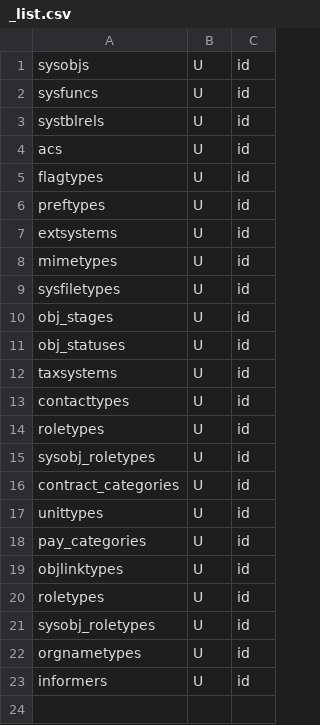
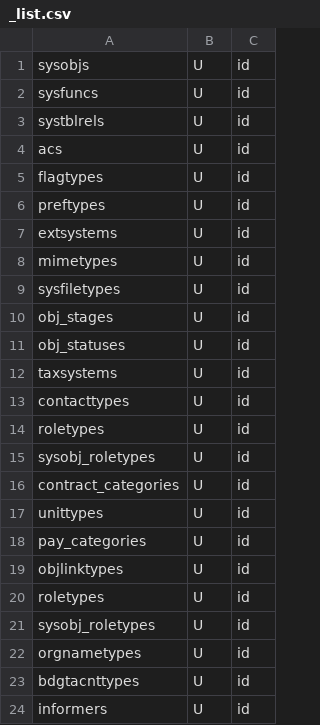
Before and after one commit to snsusa02-png/sas3, a CSV file: database/seeds/src/sys/_list.csv, drawn as a sheet.

```diff
--- a/database/seeds/src/sys/_list.csv
+++ b/database/seeds/src/sys/_list.csv
@@ -22,2 +22,3 @@ sysobj_roletypes,U,id
 orgnametypes,U,id
+bdgtacnttypes,U,id
 informers,U,id
```
Also changed, not shown: database/seeds/src/test1/_list.csv.
